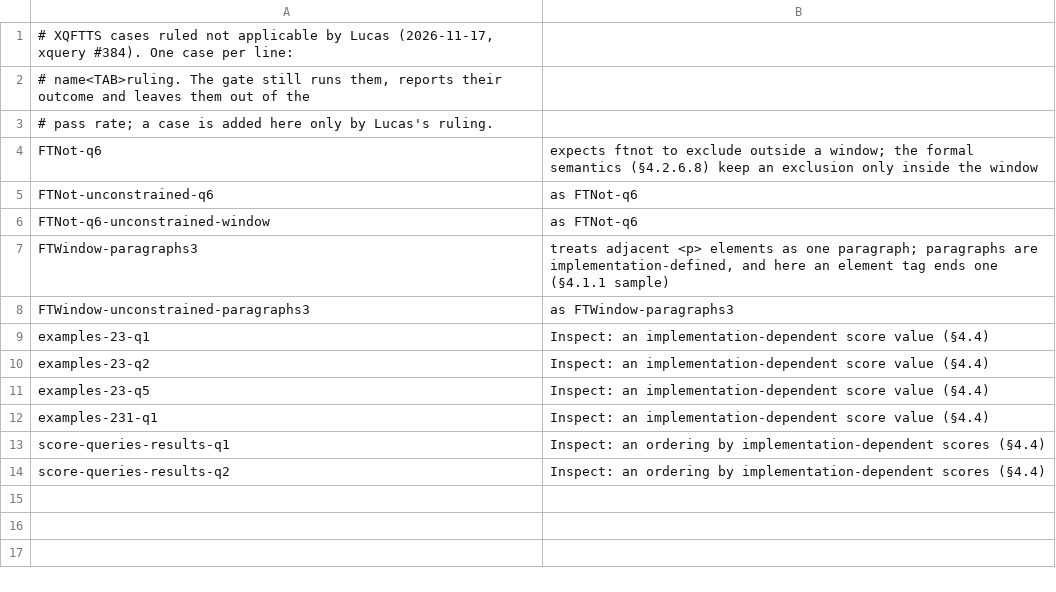
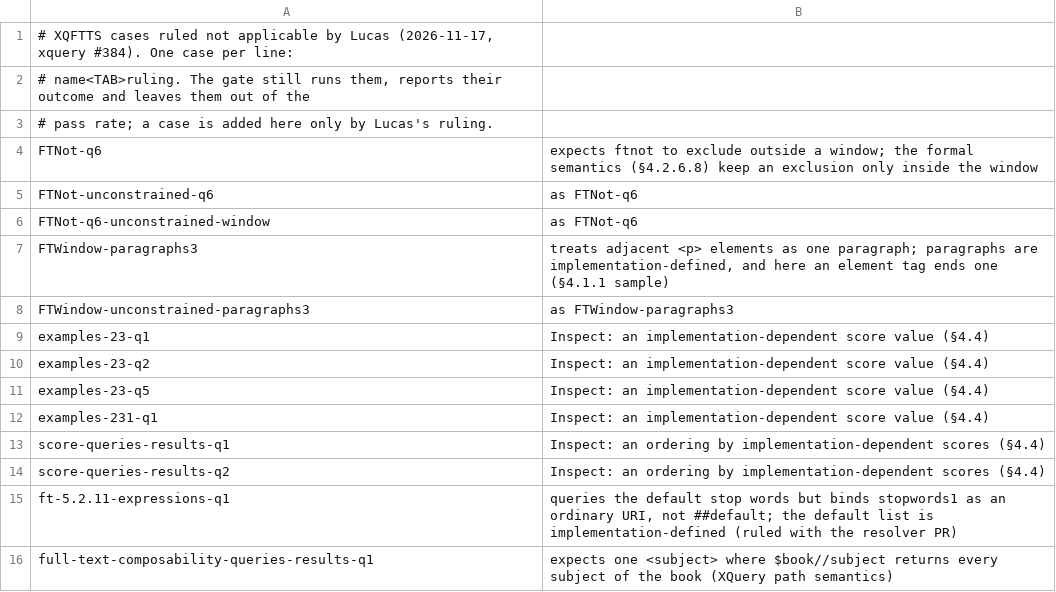
Before and after one commit to phoenixmldb/phoenixmldb-xquery, a TSV file: scripts/fulltext-not-applicable.tsv, drawn as a sheet; the diff names each change by its address in the sheet, - before the commit and + after, or states it on an @@ line.

```diff
--- a/scripts/fulltext-not-applicable.tsv
+++ b/scripts/fulltext-not-applicable.tsv
+row 15: ft-5.2.11-expressions-q1 | queries the default stop words but binds stopwords1 as an ordinary URI, not ##default; the default list is implementation-defined (ruled with the resolver PR)
+row 16: full-text-composability-queries-results-q1 | expects one <subject> where $book//subject returns every subject of the book (XQuery path semantics)
```
Also changed, not shown: scripts/fulltext-baseline.tsv, 8 other files.
